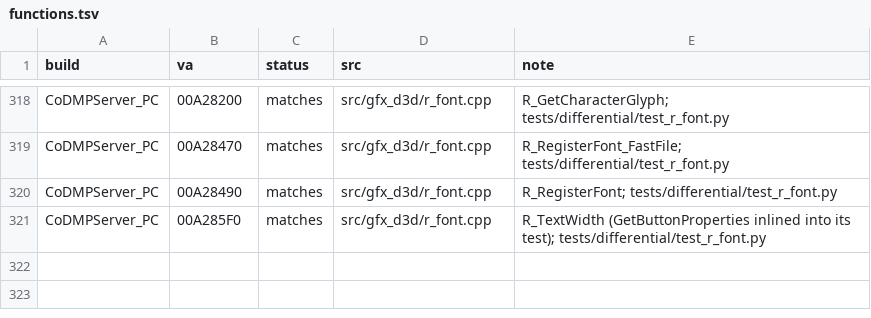
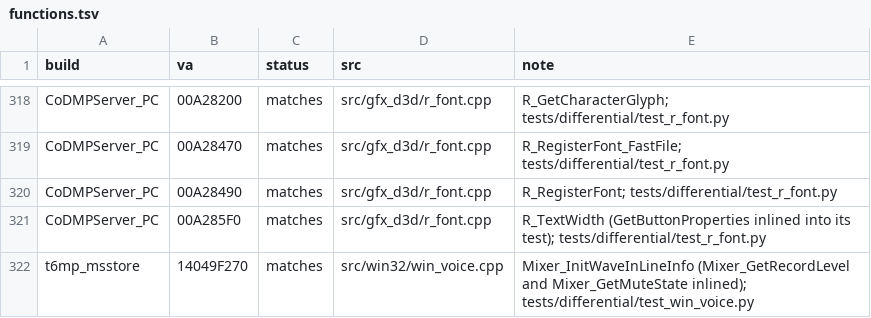
Before and after one commit to lizardpeter/black-ops-2-decomp, a TSV file: records/functions.tsv, drawn as a sheet; only a part is shown, gaps mark what is left out; the diff names each change by its address in the sheet, - before the commit and + after, or states it on an @@ line.

```diff
--- a/records/functions.tsv
+++ b/records/functions.tsv
+row 322: t6mp_msstore | 14049F270 | matches | src/win32/win_voice.cpp | Mixer_InitWaveInLineInfo (Mixer_GetRecordLevel and Mixer_GetMuteState inlined); tests/differential/test_win_voice.py
```
Also changed, not shown: records/bugs.tsv, records/names.tsv, 7 other files.
